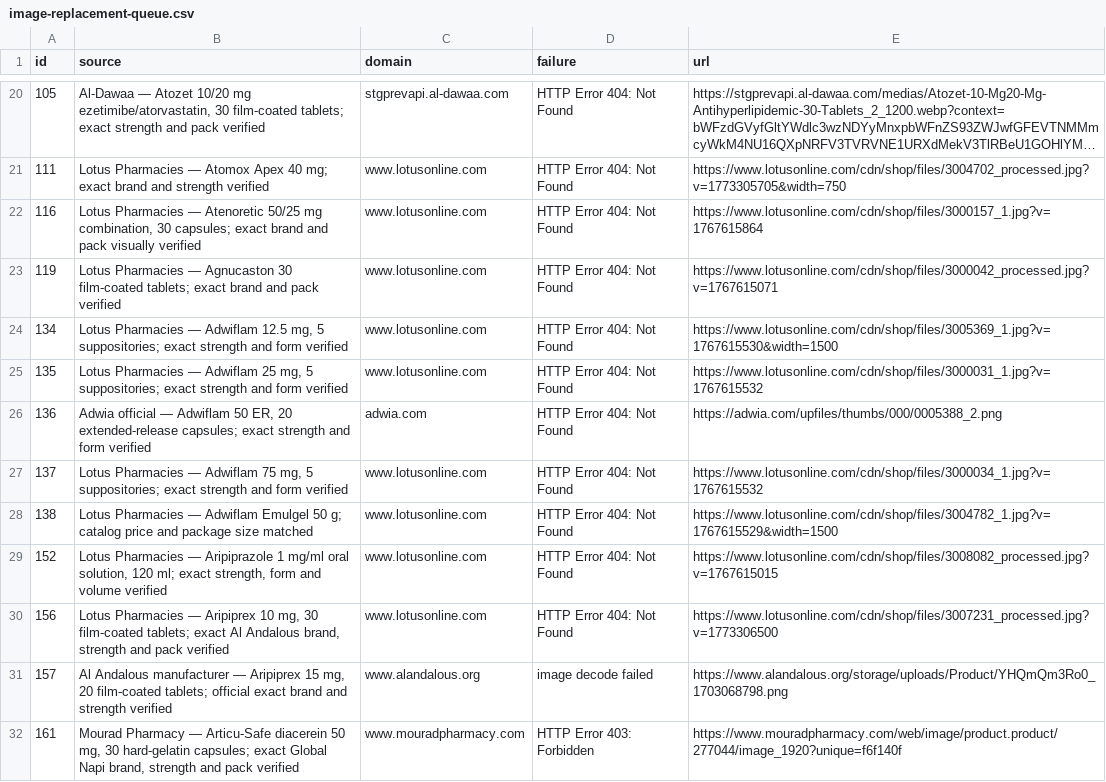
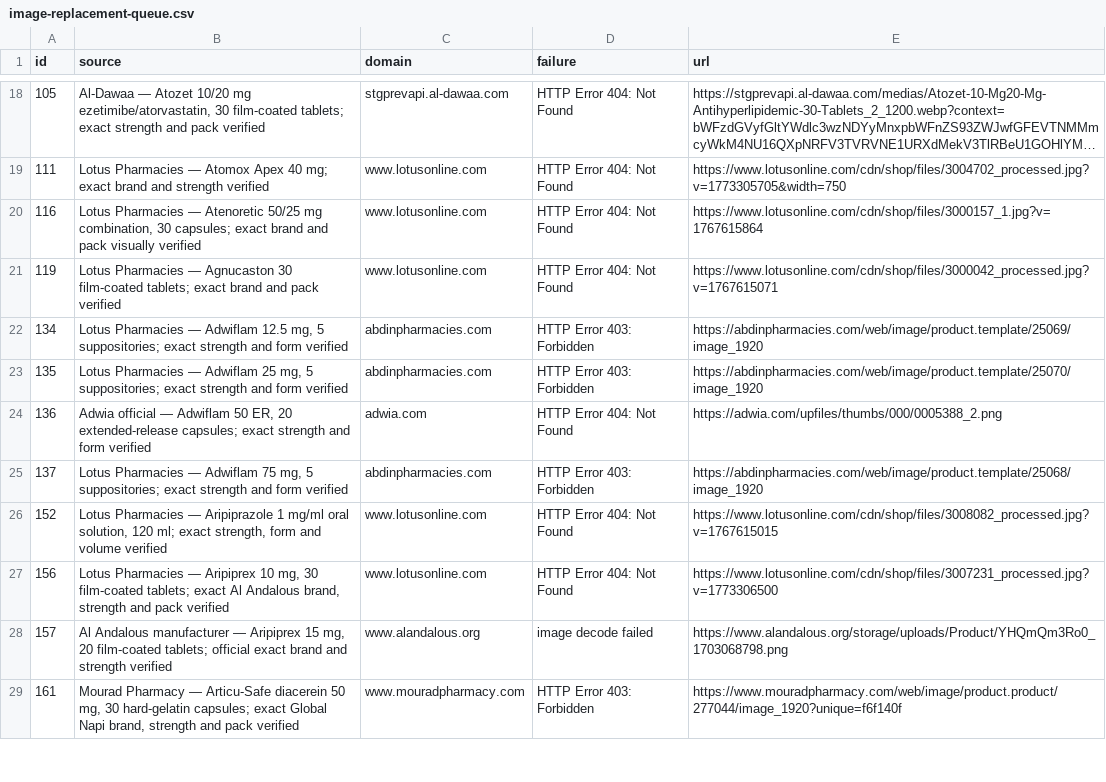
Before and after one commit to Arqanpharma11/Arqan-Pharm, a CSV file: image-replacement-queue.csv, drawn as a sheet; only a part is shown, gaps mark what is left out; long unchanged cells end in …; the diff covers the shown part only.

```diff
--- a/image-replacement-queue.csv
+++ b/image-replacement-queue.csv
@@ -23,7 +21,6 @@
 119,Lotus Pharmacies — Agnucaston 30 film-coated tablets; exact brand and pack verified,www.lotusonline.com,HTTP Error 404: Not Found,https://www.lotusonline.com/cdn/shop/files/3000042_processed.jpg?v=1767615071
-134,"Lotus Pharmacies — Adwiflam 12.5 mg, 5 suppositories; exact strength and form verified",www.lotusonline.com,HTTP Error 404: Not Found,https://www.lotusonline.com/cdn/shop/files/3005369_1.jpg?v=1767615530&width=1500
-135,"Lotus Pharmacies — Adwiflam 25 mg, 5 suppositories; exact strength and form verified",www.lotusonline.com,HTTP Error 404: Not Found,https://www.lotusonline.com/cdn/shop/files/3000031_1.jpg?v=1767615532
+134,"Lotus Pharmacies — Adwiflam 12.5 mg, 5 suppositories; exact strength and form verified",abdinpharmacies.com,HTTP Error 403: Forbidden,https://abdinpharmacies.com/web/image/product.template/25069/image_1920
+135,"Lotus Pharmacies — Adwiflam 25 mg, 5 suppositories; exact strength and form verified",abdinpharmacies.com,HTTP Error 403: Forbidden,https://abdinpharmacies.com/web/image/product.template/25070/image_1920
 136,"Adwia official — Adwiflam 50 ER, 20 extended-release capsules; exact strength and form verified",adwia.com,HTTP Error 404: Not Found,https://adwia.com/upfiles/thumbs/000/0005388_2.png
-137,"Lotus Pharmacies — Adwiflam 75 mg, 5 suppositories; exact strength and form verified",www.lotusonline.com,HTTP Error 404: Not Found,https://www.lotusonline.com/cdn/shop/files/3000034_1.jpg?v=1767615532
-138,Lotus Pharmacies — Adwiflam Emulgel 50 g; catalog price and package size matched,www.lotusonline.com,HTTP Error 404: Not Found,https://www.lotusonline.com/cdn/shop/files/3004782_1.jpg?v=1767615529&width=1500
+137,"Lotus Pharmacies — Adwiflam 75 mg, 5 suppositories; exact strength and form verified",abdinpharmacies.com,HTTP Error 403: Forbidden,https://abdinpharmacies.com/web/image/product.template/25068/image_1920
 152,"Lotus Pharmacies — Aripiprazole 1 mg/ml oral solution, 120 ml; exact strength, form and volume verified",www.lotusonline.com,HTTP Error 404: Not Found,https://www.lotusonline.com/cdn/shop/files/3008082_processed.jpg?v=1767615015
```
Also changed, not shown: 4 added rows, 3 removed rows and 22 edited cells elsewhere in this file, 13 other files.
